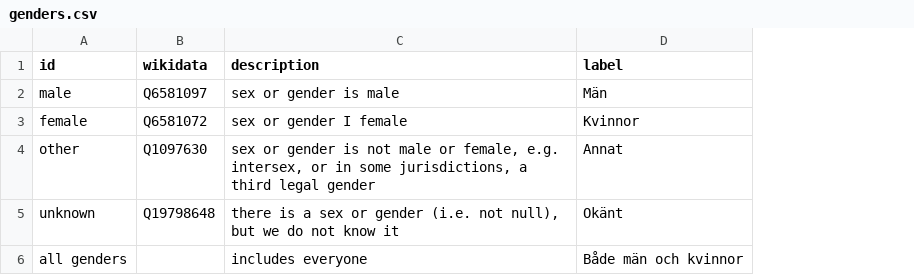
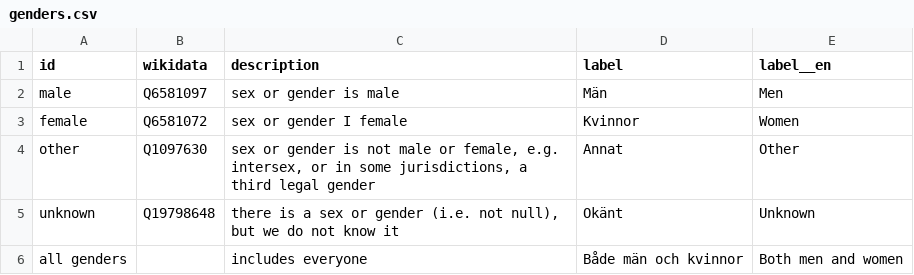
Before and after one commit to marple-newsrobot/marple-datatypes, a CSV file: misc/genders.csv, drawn as a sheet; the diff names each change by its address in the sheet, - before the commit and + after, or states it on an @@ line.

```diff
--- a/misc/genders.csv
+++ b/misc/genders.csv
+column E (label__en), rows 2-6: Men | Women | Other | Unknown | Both men and women
```
Also changed, not shown: 1 other file.
